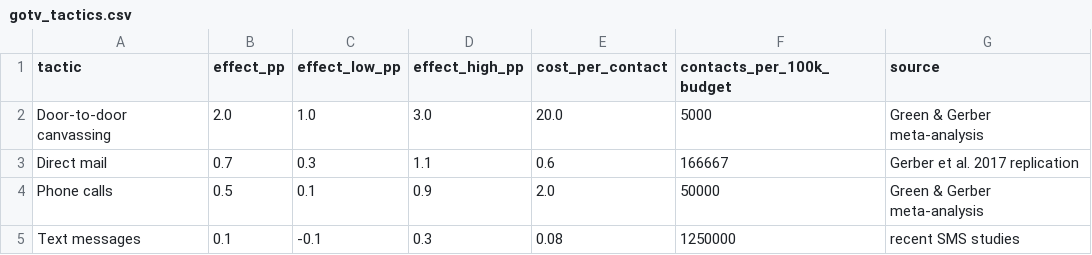
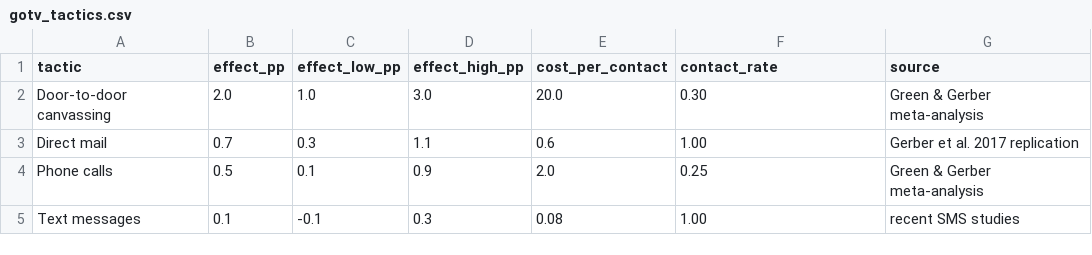
Before and after one commit to joshuakalla/data_science_campaigns_26, a CSV file: weeks/wk09_cost_effectiveness/data/gotv_tactics.csv, drawn as a sheet.

Commit message:
Publish student notebooks and data

```diff
--- a/weeks/wk09_cost_effectiveness/data/gotv_tactics.csv
+++ b/weeks/wk09_cost_effectiveness/data/gotv_tactics.csv
@@ -1,5 +1,5 @@
-tactic,effect_pp,effect_low_pp,effect_high_pp,cost_per_contact,contacts_per_100k_budget,source
-Door-to-door canvassing,2.0,1.0,3.0,20.0,5000,Green & Gerber meta-analysis
-Direct mail,0.7,0.3,1.1,0.6,166667,Gerber et al. 2017 replication
-Phone calls,0.5,0.1,0.9,2.0,50000,Green & Gerber meta-analysis
-Text messages,0.1,-0.1,0.3,0.08,1250000,recent SMS studies
+tactic,effect_pp,effect_low_pp,effect_high_pp,cost_per_contact,contact_rate,source
+Door-to-door canvassing,2.0,1.0,3.0,20.0,0.30,Green & Gerber meta-analysis
+Direct mail,0.7,0.3,1.1,0.6,1.00,Gerber et al. 2017 replication
+Phone calls,0.5,0.1,0.9,2.0,0.25,Green & Gerber meta-analysis
+Text messages,0.1,-0.1,0.3,0.08,1.00,recent SMS studies
```
Also changed, not shown: 37 other files.
